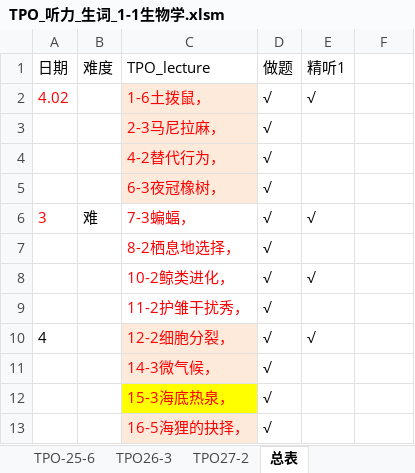
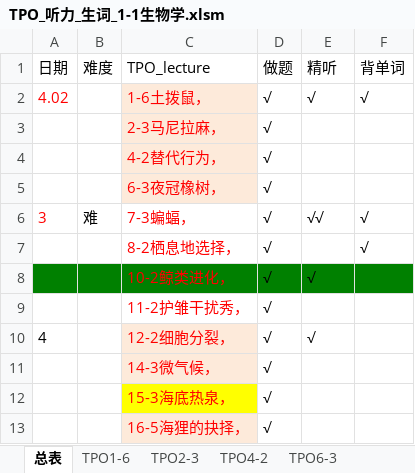
Before and after one commit to HiJody/TOFEL_STUDY, an Excel workbook: TPO_听力_生词_1-1生物学.xlsm, sheet 总表, drawn as a sheet; only a part is shown; values as stored, in another font and other column widths than the file's, no borders; the diff names each change by its address in the sheet, - before the commit and + after, or states it on an @@ line.

```diff
--- a/TPO_听力_生词_1-1生物学.xlsm (sheet 总表)
+++ b/TPO_听力_生词_1-1生物学.xlsm (sheet 总表)
-E1: 精听1
+E1: 精听
-F1: (empty)
+F1: 背单词
-F2 (背单词): (empty)
+F2 (背单词): √
-E6 (精听): √
+E6 (精听): √√
-F6:F7 (背单词): (empty)
+F6:F7 (背单词): √
-A8:F8 fill: none
+A8:F8 fill: #008000
```
Also changed, not shown: sheet TPO7-3, sheet TPO8-2, sheet TPO1-6, other sheet tabs.
